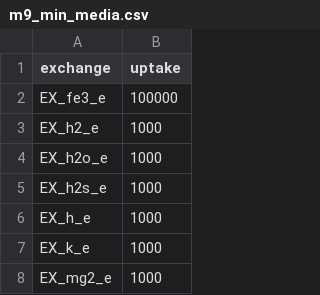
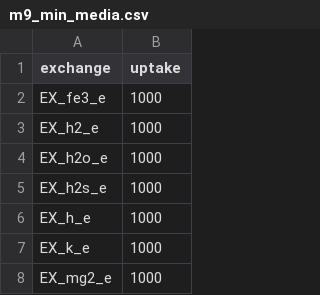
Before and after one commit to CRISPR-CARB/Rhodobacter_sphaeroides_GEMs, a CSV file: rhodobacter/data/media/m9_min_media.csv, drawn as a sheet; only a part is shown.

Commit message:
Update m9_min_media.csv

```diff
--- a/rhodobacter/data/media/m9_min_media.csv
+++ b/rhodobacter/data/media/m9_min_media.csv
@@ -1,3 +1,3 @@
 exchange,uptake
-EX_fe3_e,100000
+EX_fe3_e,1000
 EX_h2_e,1000
```
